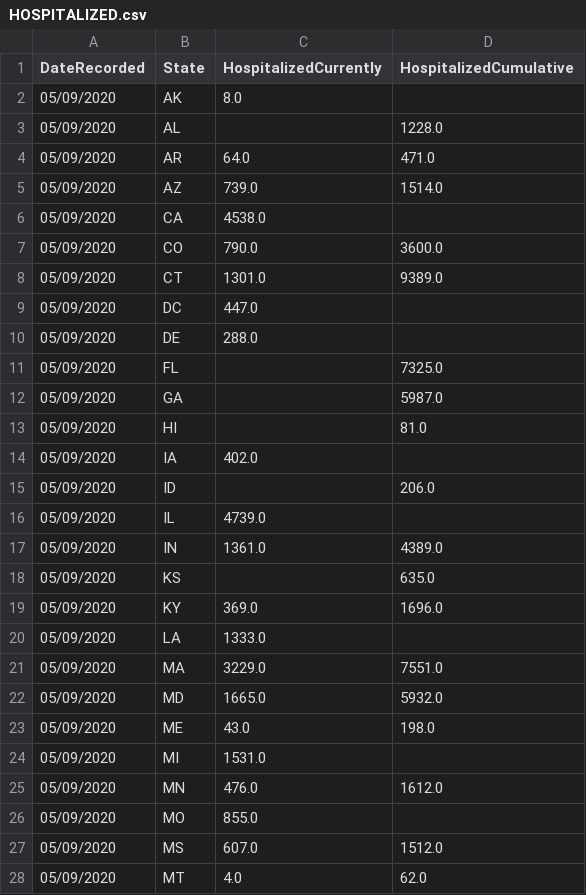
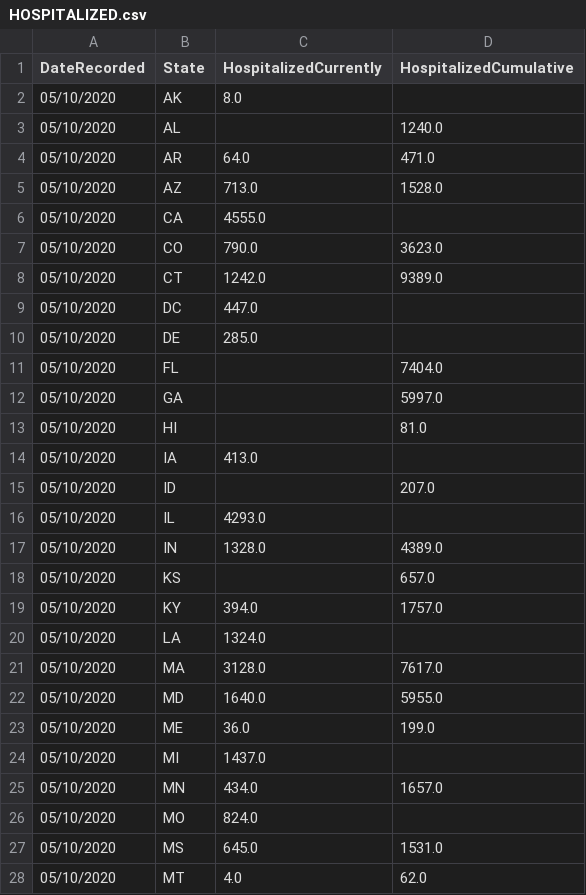
Before and after one commit to sahba-t/covidTracker, a CSV file: DBInput/HOSPITALIZED.csv, drawn as a sheet; only a part is shown; the diff covers the shown part only.

```diff
--- a/DBInput/HOSPITALIZED.csv
+++ b/DBInput/HOSPITALIZED.csv
@@ -1,28 +1,28 @@
 DateRecorded,State,HospitalizedCurrently,HospitalizedCumulative
-05/09/2020,AK,8.0,
-05/09/2020,AL,,1228.0
-05/09/2020,AR,64.0,471.0
-05/09/2020,AZ,739.0,1514.0
-05/09/2020,CA,4538.0,
-05/09/2020,CO,790.0,3600.0
-05/09/2020,CT,1301.0,9389.0
-05/09/2020,DC,447.0,
-05/09/2020,DE,288.0,
-05/09/2020,FL,,7325.0
-05/09/2020,GA,,5987.0
-05/09/2020,HI,,81.0
-05/09/2020,IA,402.0,
-05/09/2020,ID,,206.0
-05/09/2020,IL,4739.0,
-05/09/2020,IN,1361.0,4389.0
-05/09/2020,KS,,635.0
-05/09/2020,KY,369.0,1696.0
-05/09/2020,LA,1333.0,
-05/09/2020,MA,3229.0,7551.0
-05/09/2020,MD,1665.0,5932.0
-05/09/2020,ME,43.0,198.0
-05/09/2020,MI,1531.0,
-05/09/2020,MN,476.0,1612.0
-05/09/2020,MO,855.0,
-05/09/2020,MS,607.0,1512.0
-05/09/2020,MT,4.0,62.0
+05/10/2020,AK,8.0,
+05/10/2020,AL,,1240.0
+05/10/2020,AR,64.0,471.0
+05/10/2020,AZ,713.0,1528.0
+05/10/2020,CA,4555.0,
+05/10/2020,CO,790.0,3623.0
+05/10/2020,CT,1242.0,9389.0
+05/10/2020,DC,447.0,
+05/10/2020,DE,285.0,
+05/10/2020,FL,,7404.0
+05/10/2020,GA,,5997.0
+05/10/2020,HI,,81.0
+05/10/2020,IA,413.0,
+05/10/2020,ID,,207.0
+05/10/2020,IL,4293.0,
+05/10/2020,IN,1328.0,4389.0
+05/10/2020,KS,,657.0
+05/10/2020,KY,394.0,1757.0
+05/10/2020,LA,1324.0,
+05/10/2020,MA,3128.0,7617.0
+05/10/2020,MD,1640.0,5955.0
+05/10/2020,ME,36.0,199.0
+05/10/2020,MI,1437.0,
+05/10/2020,MN,434.0,1657.0
+05/10/2020,MO,824.0,
+05/10/2020,MS,645.0,1531.0
+05/10/2020,MT,4.0,62.0
```
Also changed, not shown: 1 added row, 1 removed row and 52 edited cells elsewhere in this file, DBInput/ICU.csv, DBInput/JHU.csv, 15 other files.
